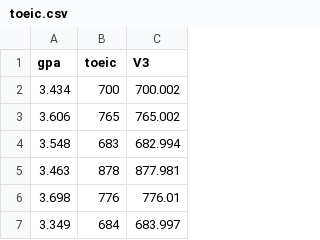
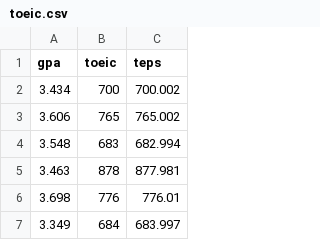
Before and after one commit to guebin/SC2024, a CSV file: toeic.csv, drawn as a sheet; only a part is shown.

```diff
--- a/toeic.csv
+++ b/toeic.csv
@@ -1,2 +1,2 @@
-"gpa","toeic","V3"
+"gpa","toeic","teps"
 3.434,700,700.002
```
